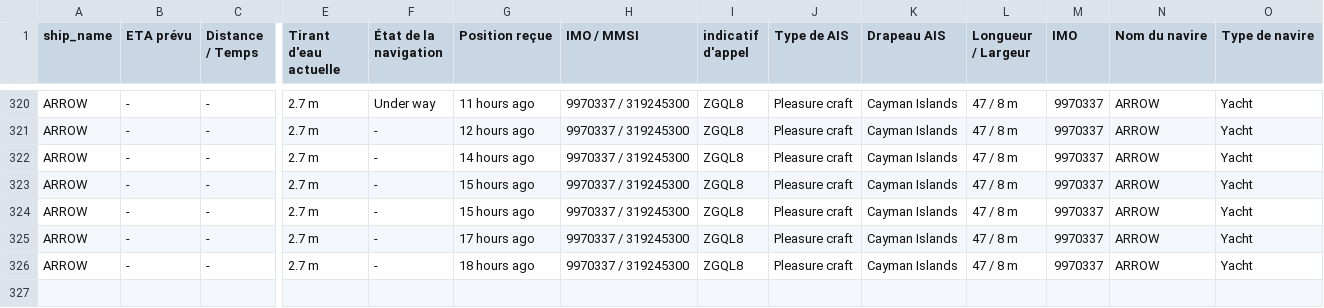
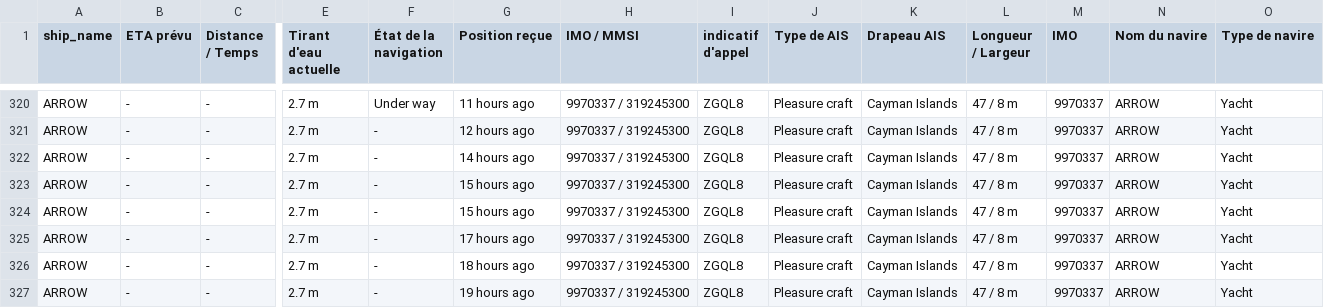
Before and after one commit to ZouarhiYassmin/ais-dataset-vesselfinder, a CSV file: data/ARROW.csv, drawn as a sheet; only a part is shown, gaps mark what is left out; rows hold the shown columns only; the diff names each change by its address in the sheet, - before the commit and + after, or states it on an @@ line.

```diff
--- a/data/ARROW.csv
+++ b/data/ARROW.csv
+row 327: ARROW | - | - | 2.7 m | - | 19 hours ago | 9970337 / 319245300 | ZGQL8 | Pleasure craft | Cayman Islands | 47 / 8 m | 9970337 | ARROW | Yacht
```
Also changed, not shown: data/FORTUNATE_SUN.csv, data/FRYDERYK_CHOPIN.csv, 5 other files.
